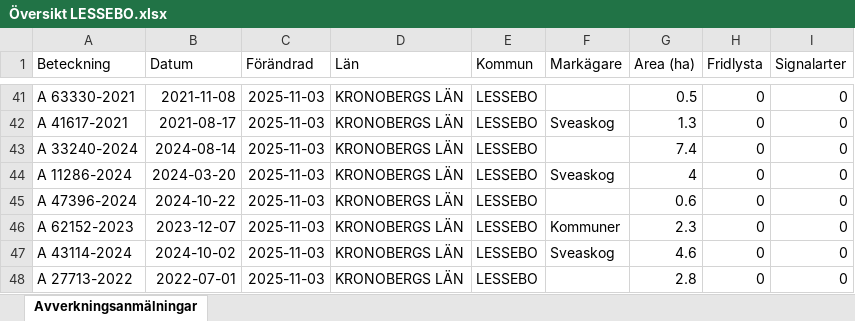
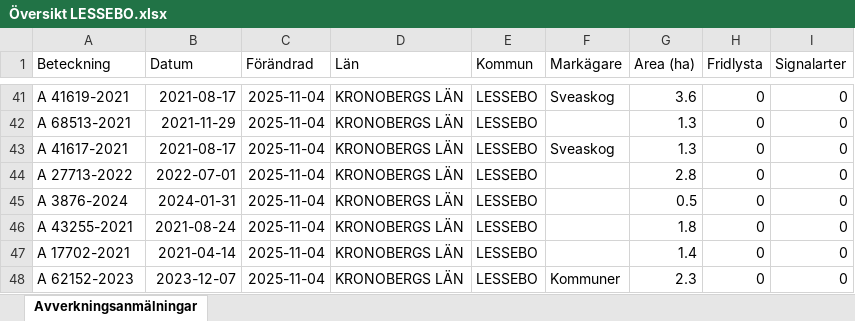
Before and after one commit to klasma/Logging_0761, an Excel workbook: Översikt LESSEBO.xlsx, sheet Avverkningsanmälningar, drawn as a sheet; only a part is shown, gaps mark what is left out; values as stored, in another font and other column widths than the file's, no borders; the diff covers the shown part only; the diff names each change by its address in the sheet, - before the commit and + after, or states it on an @@ line.

```diff
--- a/Översikt LESSEBO.xlsx (sheet Avverkningsanmälningar)
+++ b/Översikt LESSEBO.xlsx (sheet Avverkningsanmälningar)
-A41 (Beteckning): A 63330-2021
+A41 (Beteckning): A 41619-2021
-B41 (Datum): 2021-11-08
+B41 (Datum): 2021-08-17
-C41:C48 (Förändrad): 2025-11-03
+C41:C48 (Förändrad): 2025-11-04
-F41 (Markägare): (empty)
+F41 (Markägare): Sveaskog
-G41 (Area (ha)): 0.5
+G41 (Area (ha)): 3.6
-A42 (Beteckning): A 41617-2021
+A42 (Beteckning): A 68513-2021
-B42 (Datum): 2021-08-17
+B42 (Datum): 2021-11-29
-F42 (Markägare): Sveaskog
+F42 (Markägare): (empty)
-A43 (Beteckning): A 33240-2024
+A43 (Beteckning): A 41617-2021
-B43 (Datum): 2024-08-14
+B43 (Datum): 2021-08-17
-F43 (Markägare): (empty)
+F43 (Markägare): Sveaskog
-G43 (Area (ha)): 7.4
+G43 (Area (ha)): 1.3
-A44 (Beteckning): A 11286-2024
+A44 (Beteckning): A 27713-2022
-B44 (Datum): 2024-03-20
+B44 (Datum): 2022-07-01
-F44 (Markägare): Sveaskog
+F44 (Markägare): (empty)
-G44 (Area (ha)): 4
+G44 (Area (ha)): 2.8
-A45 (Beteckning): A 47396-2024
+A45 (Beteckning): A 3876-2024
-B45 (Datum): 2024-10-22
+B45 (Datum): 2024-01-31
-G45 (Area (ha)): 0.6
+G45 (Area (ha)): 0.5
-A46 (Beteckning): A 62152-2023
+A46 (Beteckning): A 43255-2021
-B46 (Datum): 2023-12-07
+B46 (Datum): 2021-08-24
-F46 (Markägare): Kommuner
+F46 (Markägare): (empty)
-G46 (Area (ha)): 2.3
+G46 (Area (ha)): 1.8
-A47 (Beteckning): A 43114-2024
+A47 (Beteckning): A 17702-2021
-B47 (Datum): 2024-10-02
+B47 (Datum): 2021-04-14
-F47 (Markägare): Sveaskog
+F47 (Markägare): (empty)
-G47 (Area (ha)): 4.6
+G47 (Area (ha)): 1.4
-A48 (Beteckning): A 27713-2022
+A48 (Beteckning): A 62152-2023
-B48 (Datum): 2022-07-01
+B48 (Datum): 2023-12-07
-F48 (Markägare): (empty)
+F48 (Markägare): Kommuner
-G48 (Area (ha)): 2.8
+G48 (Area (ha)): 2.3
```
Also changed, not shown: 1103 edited cells elsewhere in this sheet, artfynd/A 18959-2021 artfynd.xlsx, artfynd/A 18960-2021 artfynd.xlsx, 20 other files.
